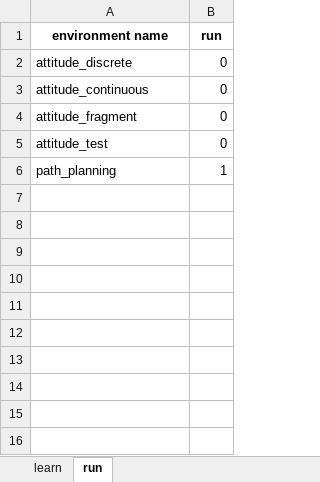
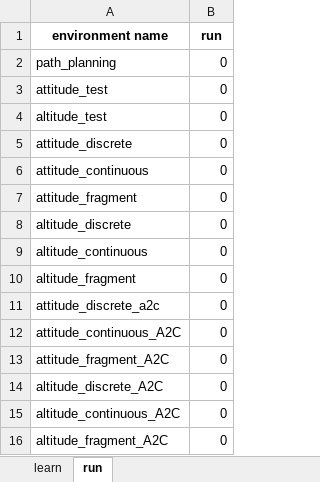
Before and after one commit to siavashvampire/RL-for-control-quad, an Excel workbook: controller.xlsx, sheet run, drawn as a sheet; values as stored, in another font and other column widths than the file's, no borders; removed rows and columns are numbered as before the commit, all else as after; the diff names each change by its address in the sheet, - before the commit and + after, or states it on an @@ line.

Commit message:
add a2c and cleaning and fix altitude

```diff
--- a/controller.xlsx (sheet run)
+++ b/controller.xlsx (sheet run)
+row 2: path_planning | 0
+row 3: attitude_test | 0
+row 4: altitude_test | 0
-A8 (environment name): attitude_test
+A8 (environment name): altitude_discrete
-row 6: path_planning | 1
+row 9: altitude_continuous | 0
+row 10: altitude_fragment | 0
+row 11: attitude_discrete_a2c | 0
+row 12: attitude_continuous_A2C | 0
+row 13: attitude_fragment_A2C | 0
+row 14: altitude_discrete_A2C | 0
+row 15: altitude_continuous_A2C | 0
+row 16: altitude_fragment_A2C | 0
```
Also changed, not shown: sheet learn, 11 other files.
